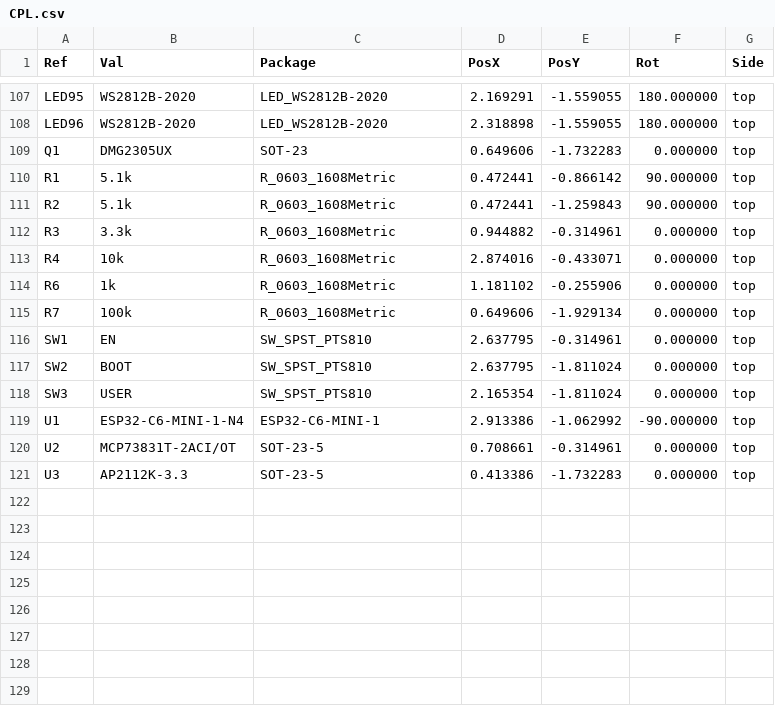
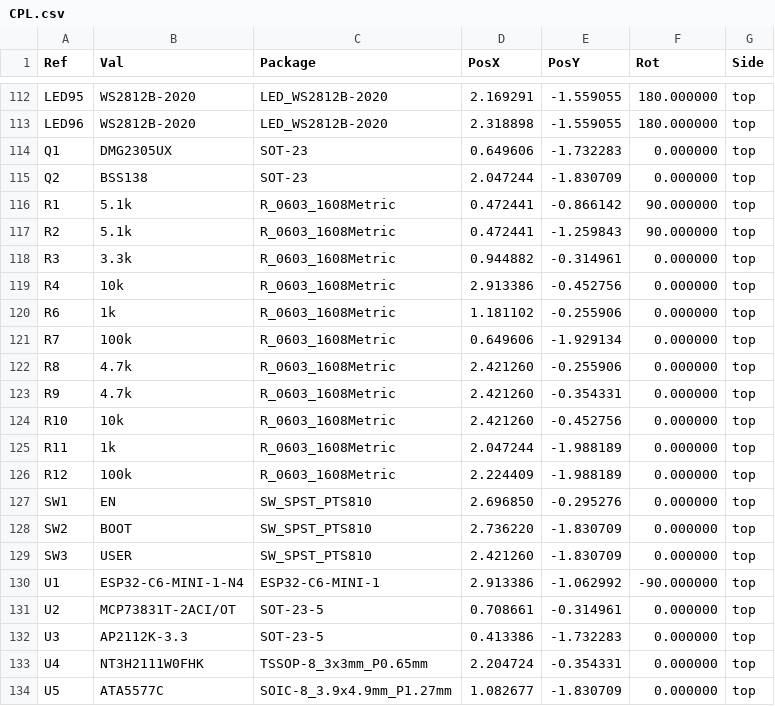
Before and after one commit to Shmcandi/PCB-business-card-V2, a CSV file: fab_v2/CPL.csv, drawn as a sheet; only a part is shown, gaps mark what is left out; the diff covers the shown part only.

```diff
--- a/fab_v2/CPL.csv
+++ b/fab_v2/CPL.csv
@@ -109,2 +114,3 @@ Ref,Val,Package,PosX,PosY,Rot,Side
 "Q1","DMG2305UX","SOT-23",0.649606,-1.732283,0.000000,top
+"Q2","BSS138","SOT-23",2.047244,-1.830709,0.000000,top
 "R1","5.1k","R_0603_1608Metric",0.472441,-0.866142,90.000000,top
@@ -112,8 +118,13 @@ Ref,Val,Package,PosX,PosY,Rot,Side
 "R3","3.3k","R_0603_1608Metric",0.944882,-0.314961,0.000000,top
-"R4","10k","R_0603_1608Metric",2.874016,-0.433071,0.000000,top
+"R4","10k","R_0603_1608Metric",2.913386,-0.452756,0.000000,top
 "R6","1k","R_0603_1608Metric",1.181102,-0.255906,0.000000,top
 "R7","100k","R_0603_1608Metric",0.649606,-1.929134,0.000000,top
-"SW1","EN","SW_SPST_PTS810",2.637795,-0.314961,0.000000,top
-"SW2","BOOT","SW_SPST_PTS810",2.637795,-1.811024,0.000000,top
-"SW3","USER","SW_SPST_PTS810",2.165354,-1.811024,0.000000,top
+"R8","4.7k","R_0603_1608Metric",2.421260,-0.255906,0.000000,top
+"R9","4.7k","R_0603_1608Metric",2.421260,-0.354331,0.000000,top
+"R10","10k","R_0603_1608Metric",2.421260,-0.452756,0.000000,top
+"R11","1k","R_0603_1608Metric",2.047244,-1.988189,0.000000,top
+"R12","100k","R_0603_1608Metric",2.224409,-1.988189,0.000000,top
+"SW1","EN","SW_SPST_PTS810",2.696850,-0.295276,0.000000,top
+"SW2","BOOT","SW_SPST_PTS810",2.736220,-1.830709,0.000000,top
+"SW3","USER","SW_SPST_PTS810",2.421260,-1.830709,0.000000,top
 "U1","ESP32-C6-MINI-1-N4","ESP32-C6-MINI-1",2.913386,-1.062992,-90.000000,top
@@ -121 +132,3 @@ Ref,Val,Package,PosX,PosY,Rot,Side
 "U3","AP2112K-3.3","SOT-23-5",0.413386,-1.732283,0.000000,top
+"U4","NT3H2111W0FHK","TSSOP-8_3x3mm_P0.65mm",2.204724,-0.354331,0.000000,top
+"U5","ATA5577C","SOIC-8_3.9x4.9mm_P1.27mm",1.082677,-1.830709,0.000000,top
```
Also changed, not shown: 5 added rows and 8 edited cells elsewhere in this file, fab_v2/BOM.csv, 34 other files.
